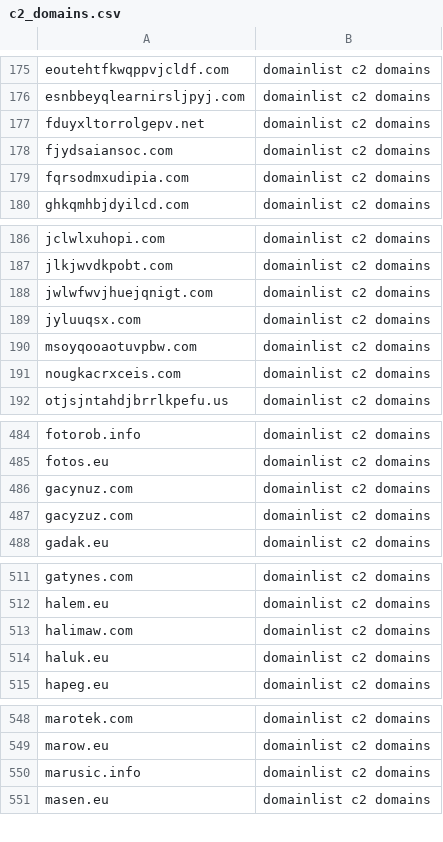
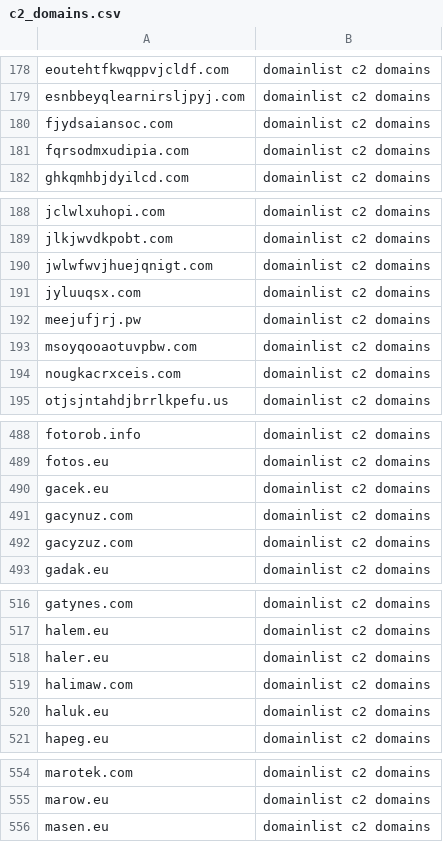
Before and after one commit to sinjukukawataro/20180511, a CSV file: c2_domains.csv, drawn as a sheet; only a part is shown, gaps mark what is left out; removed rows and columns are numbered as before the commit, all else as after; the diff covers the shown part only; the diff names each change by its address in the sheet, - before the commit and + after, or states it on an @@ line.

```diff
--- a/c2_domains.csv
+++ b/c2_domains.csv
-row 177: fduyxltorrolgepv.net | domainlist c2 domains
+row 192: meejufjrj.pw | domainlist c2 domains
+row 490: gacek.eu | domainlist c2 domains
+row 518: haler.eu | domainlist c2 domains
-row 550: marusic.info | domainlist c2 domains
```
Also changed, not shown: 7 added rows, 2 removed rows and 1 edited cell elsewhere in this file.
